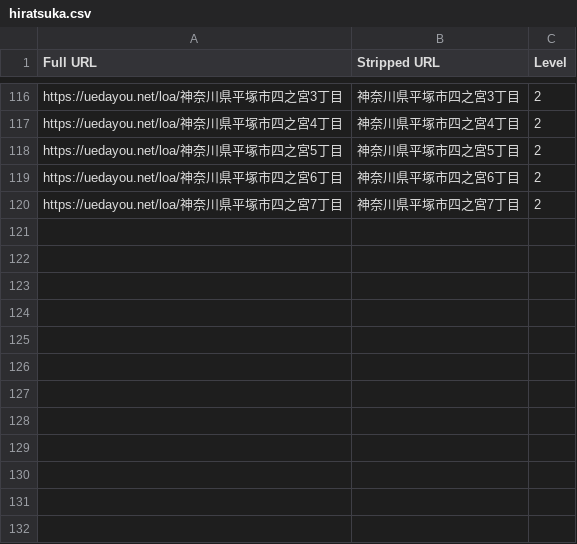
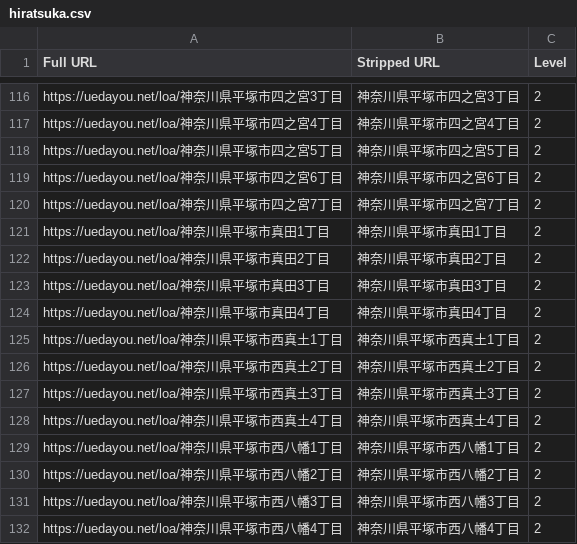
Before and after one commit to toranekoland/poster-map, a CSV file: dataset/kanagawa/hiratsuka.csv, drawn as a sheet; only a part is shown, gaps mark what is left out; the diff names each change by its address in the sheet, - before the commit and + after, or states it on an @@ line.

```diff
--- a/dataset/kanagawa/hiratsuka.csv
+++ b/dataset/kanagawa/hiratsuka.csv
+row 121: https://uedayou.net/loa/神奈川県平塚市真田1丁目 | 神奈川県平塚市真田1丁目 | 2
+row 122: https://uedayou.net/loa/神奈川県平塚市真田2丁目 | 神奈川県平塚市真田2丁目 | 2
+row 123: https://uedayou.net/loa/神奈川県平塚市真田3丁目 | 神奈川県平塚市真田3丁目 | 2
+row 124: https://uedayou.net/loa/神奈川県平塚市真田4丁目 | 神奈川県平塚市真田4丁目 | 2
+row 125: https://uedayou.net/loa/神奈川県平塚市西真土1丁目 | 神奈川県平塚市西真土1丁目 | 2
+row 126: https://uedayou.net/loa/神奈川県平塚市西真土2丁目 | 神奈川県平塚市西真土2丁目 | 2
+row 127: https://uedayou.net/loa/神奈川県平塚市西真土3丁目 | 神奈川県平塚市西真土3丁目 | 2
+row 128: https://uedayou.net/loa/神奈川県平塚市西真土4丁目 | 神奈川県平塚市西真土4丁目 | 2
+row 129: https://uedayou.net/loa/神奈川県平塚市西八幡1丁目 | 神奈川県平塚市西八幡1丁目 | 2
+row 130: https://uedayou.net/loa/神奈川県平塚市西八幡2丁目 | 神奈川県平塚市西八幡2丁目 | 2
+row 131: https://uedayou.net/loa/神奈川県平塚市西八幡3丁目 | 神奈川県平塚市西八幡3丁目 | 2
+row 132: https://uedayou.net/loa/神奈川県平塚市西八幡4丁目 | 神奈川県平塚市西八幡4丁目 | 2
```
Also changed, not shown: public/data/conquerlist.csv, 3 other files.
